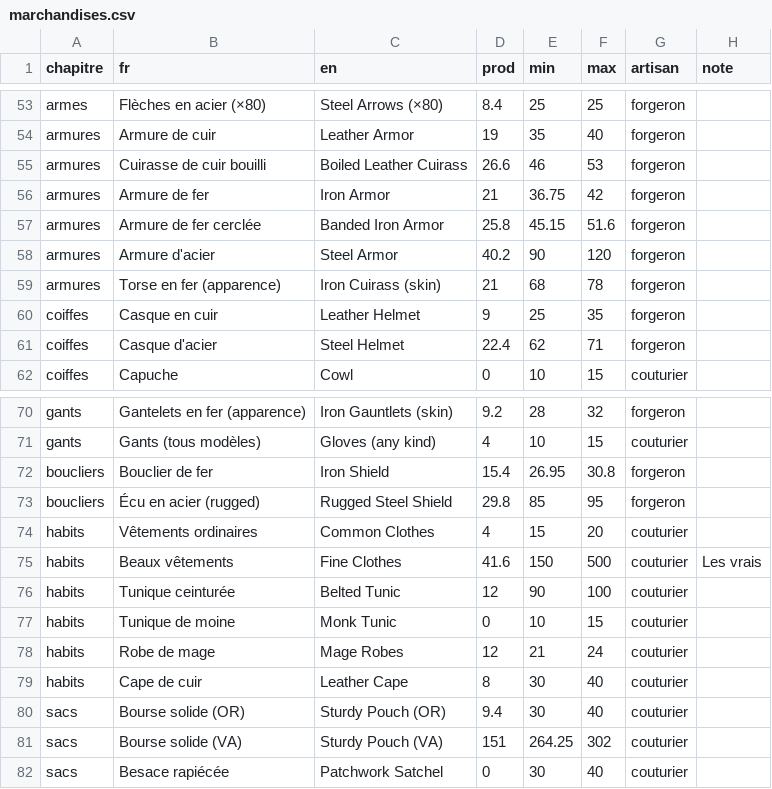
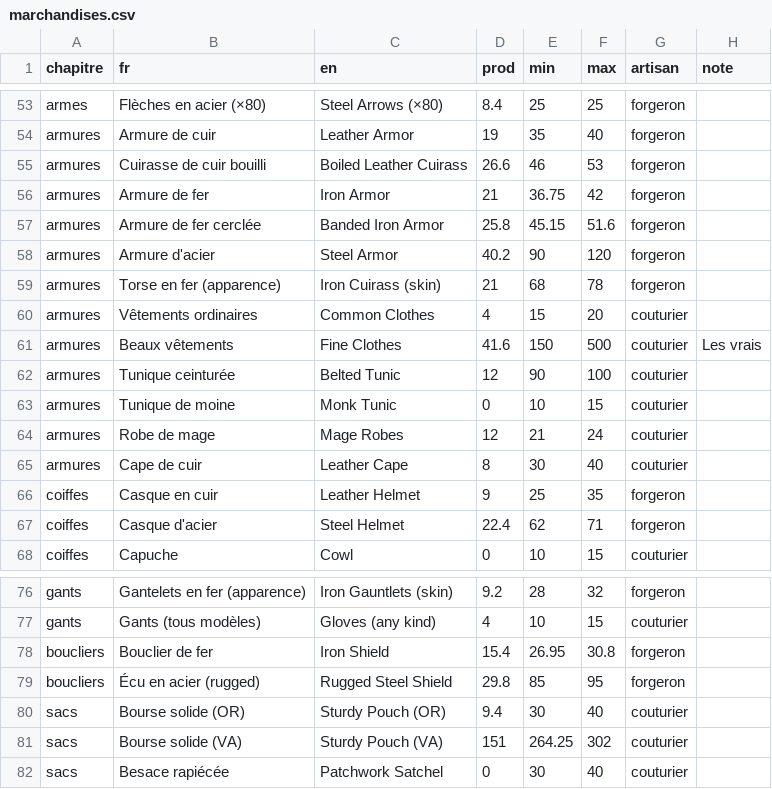
Before and after one commit to lub-bee/lunes-itinerantes, a CSV file: content/marchandises.csv, drawn as a sheet; only a part is shown, gaps mark what is left out; removed rows and columns are numbered as before the commit, all else as after; the diff names each change by its address in the sheet, - before the commit and + after, or states it on an @@ line.

```diff
--- a/content/marchandises.csv
+++ b/content/marchandises.csv
+row 60: armures | Vêtements ordinaires | Common Clothes | 4 | 15 | 20 | couturier
+row 61: armures | Beaux vêtements | Fine Clothes | 41.6 | 150 | 500 | couturier | Les vrais
+row 62: armures | Tunique ceinturée | Belted Tunic | 12 | 90 | 100 | couturier
+row 63: armures | Tunique de moine | Monk Tunic | 0 | 10 | 15 | couturier
+row 64: armures | Robe de mage | Mage Robes | 12 | 21 | 24 | couturier
+row 65: armures | Cape de cuir | Leather Cape | 8 | 30 | 40 | couturier
-row 74: habits | Vêtements ordinaires | Common Clothes | 4 | 15 | 20 | couturier
-row 75: habits | Beaux vêtements | Fine Clothes | 41.6 | 150 | 500 | couturier | Les vrais
-row 76: habits | Tunique ceinturée | Belted Tunic | 12 | 90 | 100 | couturier
-row 77: habits | Tunique de moine | Monk Tunic | 0 | 10 | 15 | couturier
-row 78: habits | Robe de mage | Mage Robes | 12 | 21 | 24 | couturier
-row 79: habits | Cape de cuir | Leather Cape | 8 | 30 | 40 | couturier
```
Also changed, not shown: 1 other file.
